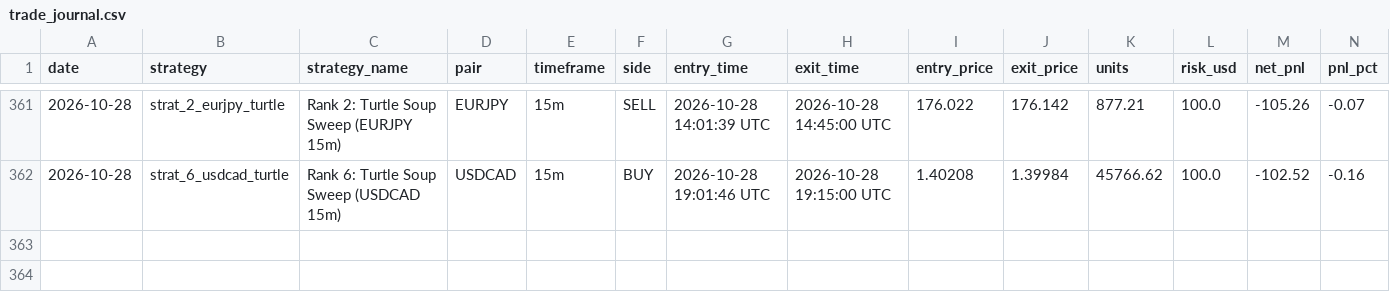
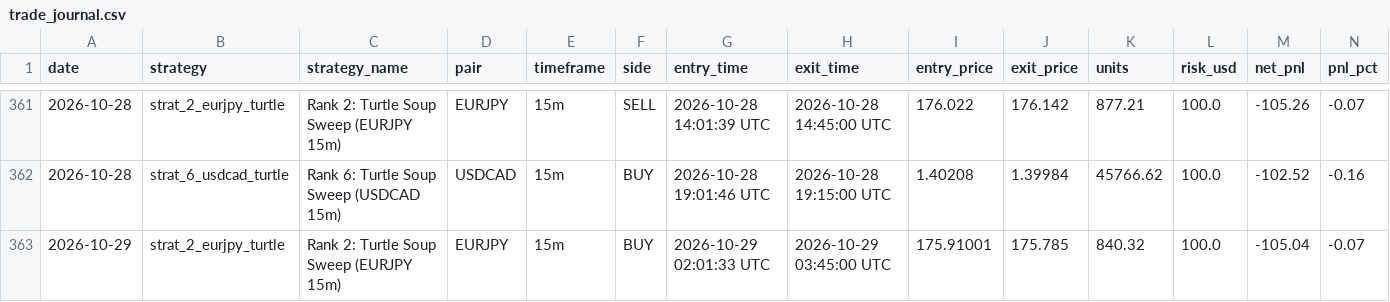
Before and after one commit to don9116969-cmd/FXFX, a CSV file: data/trade_journal.csv, drawn as a sheet; only a part is shown, gaps mark what is left out; rows hold the shown columns only; the diff names each change by its address in the sheet, - before the commit and + after, or states it on an @@ line.

Commit message:
Trade closed: EURJPY BUY PnL: $-105.04 [skip ci]

```diff
--- a/data/trade_journal.csv
+++ b/data/trade_journal.csv
+row 363: 2026-10-29 | strat_2_eurjpy_turtle | Rank 2: Turtle Soup Sweep (EURJPY 15m) | EURJPY | 15m | BUY | 2026-10-29 02:01:33 UTC | 2026-10-29 03:45:00 UTC | 175.91001 | 175.785 | 840.32 | 100.0 | -105.04 | -0.07
```
Also changed, not shown: 2 other files.
